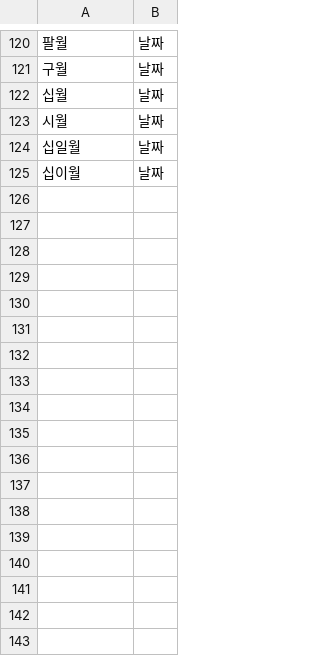
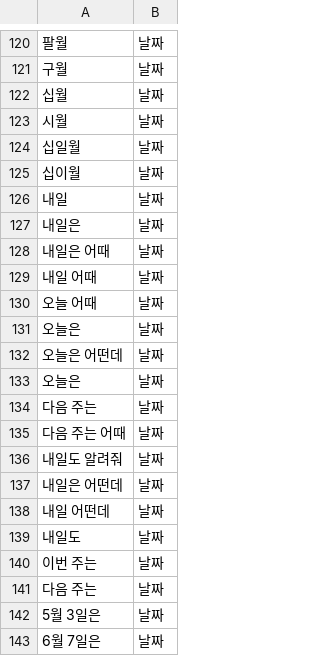
Before and after one commit to hyunwoongko/social-robot-bao, a CSV file: python/data/목적/날짜.csv, drawn as a sheet; only a part is shown, gaps mark what is left out; the diff names each change by its address in the sheet, - before the commit and + after, or states it on an @@ line.

```diff
--- a/python/data/목적/날짜.csv
+++ b/python/data/목적/날짜.csv
+row 126: 내일 | 날짜
+row 127: 내일은 | 날짜
+row 128: 내일은 어때 | 날짜
+row 129: 내일 어때 | 날짜
+row 130: 오늘 어때 | 날짜
+row 131: 오늘은 | 날짜
+row 132: 오늘은 어떤데 | 날짜
+row 133: 오늘은 | 날짜
+row 134: 다음 주는 | 날짜
+row 135: 다음 주는 어때 | 날짜
+row 136: 내일도 알려줘 | 날짜
+row 137: 내일은 어떤데 | 날짜
+row 138: 내일 어떤데 | 날짜
+row 139: 내일도 | 날짜
+row 140: 이번 주는 | 날짜
+row 141: 다음 주는 | 날짜
+row 142: 5월 3일은 | 날짜
+row 143: 6월 7일은 | 날짜
```
Also changed, not shown: python/chat/intent/train_intent.csv, 48 other files.
